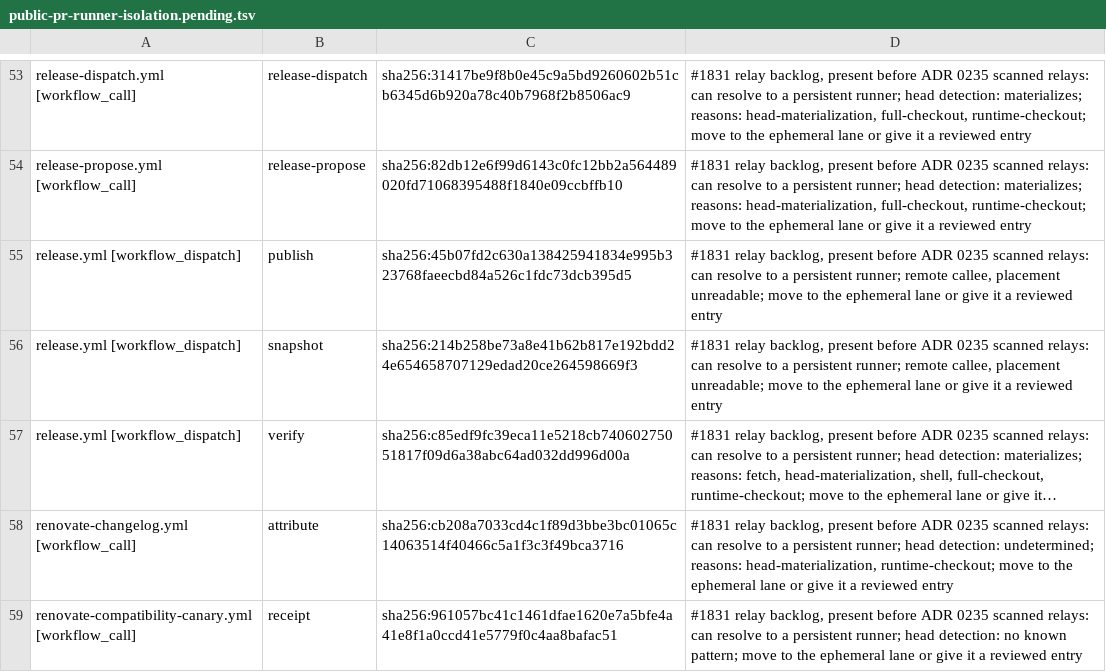
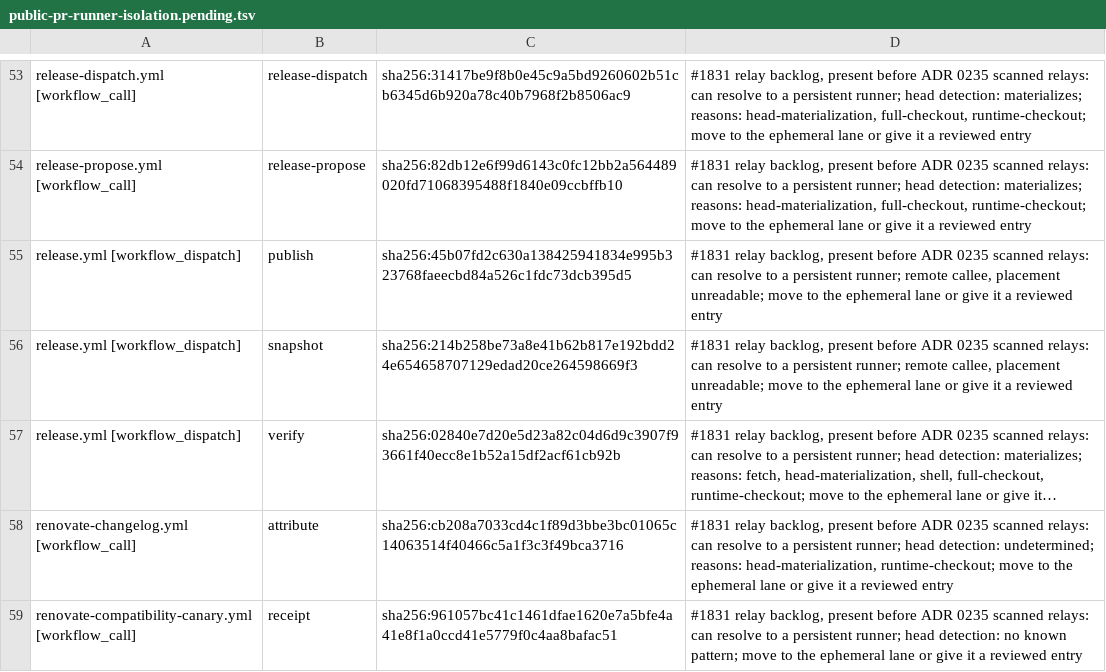
Before and after one commit to verJSON/.github, a TSV file: scripts/ci-gate/public-pr-runner-isolation.pending.tsv, drawn as a sheet; only a part is shown, gaps mark what is left out; long unchanged cells end in …; the diff names each change by its address in the sheet, - before the commit and + after, or states it on an @@ line.

```diff
--- a/scripts/ci-gate/public-pr-runner-isolation.pending.tsv
+++ b/scripts/ci-gate/public-pr-runner-isolation.pending.tsv
-C57: sha256:c85edf9fc39eca11e5218cb74060275051817f09d6a38abc64ad032dd996d00a
+C57: sha256:02840e7d20e5d23a82c04d6d9c3907f93661f40ecc8e1b52a15df2acf61cb92b
```
Also changed, not shown: 2 other files.
